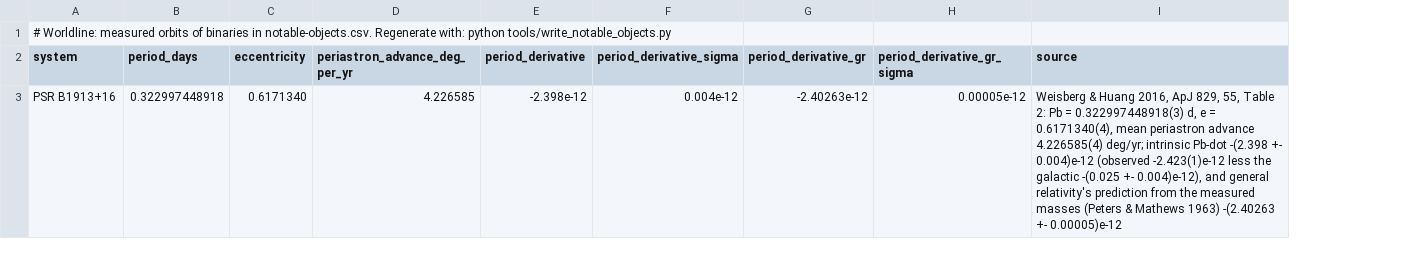
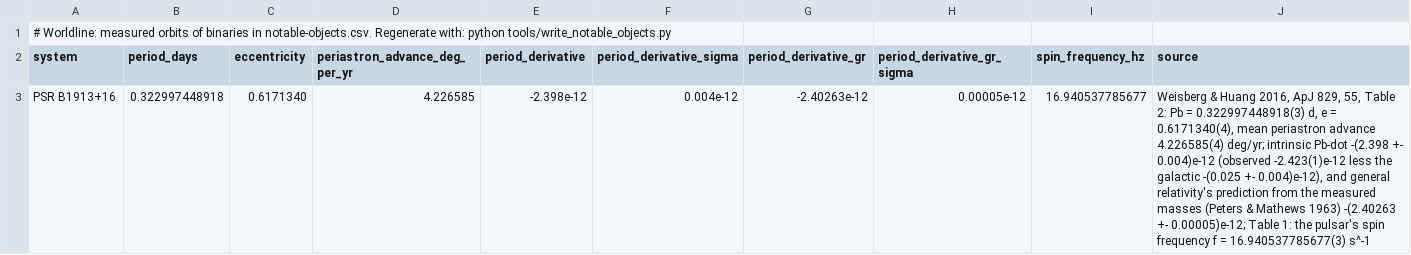
Before and after one commit to Bishnu2430/Worldline, a CSV file: crates/worldline-data/data/binary-orbits.csv, drawn as a sheet; addresses are those after the commit; the diff names each change by its address in the sheet, - before the commit and + after, or states it on an @@ line.

```diff
--- a/crates/worldline-data/data/binary-orbits.csv
+++ b/crates/worldline-data/data/binary-orbits.csv
+column I (spin_frequency_hz), row 3: 16.940537785677
-J3 (source): …-(2.40263 +- 0.00005)e-12
+J3 (source): …-(2.40263 +- 0.00005)e-12; Table 1: the pulsar's spin frequency f = 16.940537785677(3) s^-1
```
Also changed, not shown: 16 other files.
